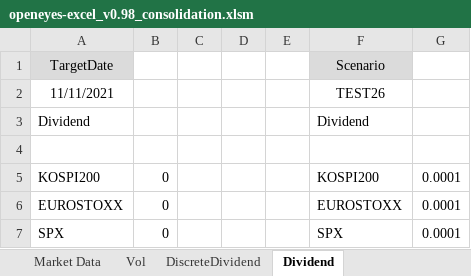
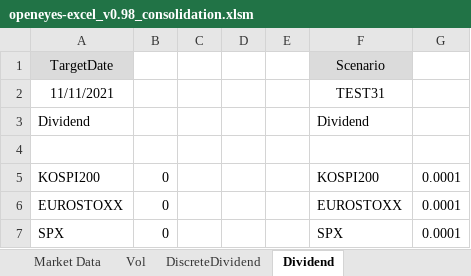
Before and after one commit to kdw1437/excelvba_mygit, an Excel workbook: bin/openeyes-excel_v0.98_consolidation.xlsm, sheet Dividend, drawn as a sheet; values as stored, in another font and other column widths than the file's, no borders; charts and pictures not drawn; the diff names each change by its address in the sheet, - before the commit and + after, or states it on an @@ line.

Commit message:
dividend _C_D & volFactorOrder

```diff
--- a/bin/openeyes-excel_v0.98_consolidation.xlsm (sheet Dividend)
+++ b/bin/openeyes-excel_v0.98_consolidation.xlsm (sheet Dividend)
-F2: TEST26
+F2: TEST31
```
Also changed, not shown: sheet Quote, 2 other files.
